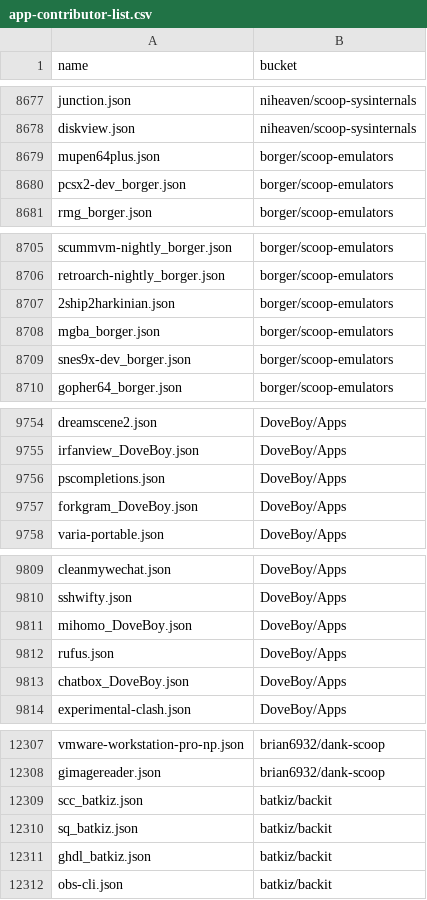
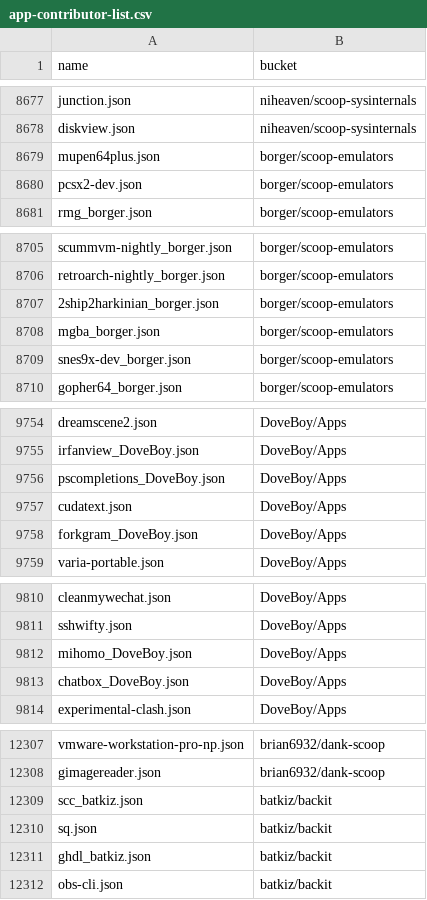
Before and after one commit to XiHanQWQ/scoop-apps, a CSV file: app-contributor-list.csv, drawn as a sheet; only a part is shown, gaps mark what is left out.

```diff
--- a/app-contributor-list.csv
+++ b/app-contributor-list.csv
@@ -8679,3 +8679,3 @@ diskview.json,niheaven/scoop-sysinternals
 mupen64plus.json,borger/scoop-emulators
-pcsx2-dev_borger.json,borger/scoop-emulators
+pcsx2-dev.json,borger/scoop-emulators
 rmg_borger.json,borger/scoop-emulators
@@ -8706,3 +8706,3 @@ scummvm-nightly_borger.json,borger/scoop-emulators
 retroarch-nightly_borger.json,borger/scoop-emulators
-2ship2harkinian.json,borger/scoop-emulators
+2ship2harkinian_borger.json,borger/scoop-emulators
 mgba_borger.json,borger/scoop-emulators
@@ -9755,3 +9755,4 @@ dreamscene2.json,DoveBoy/Apps
 irfanview_DoveBoy.json,DoveBoy/Apps
-pscompletions.json,DoveBoy/Apps
+pscompletions_DoveBoy.json,DoveBoy/Apps
+cudatext.json,DoveBoy/Apps
 forkgram_DoveBoy.json,DoveBoy/Apps
@@ -9811,3 +9812,2 @@ sshwifty.json,DoveBoy/Apps
 mihomo_DoveBoy.json,DoveBoy/Apps
-rufus.json,DoveBoy/Apps
 chatbox_DoveBoy.json,DoveBoy/Apps
@@ -12309,3 +12309,3 @@ gimagereader.json,brian6932/dank-scoop
 scc_batkiz.json,batkiz/backit
-sq_batkiz.json,batkiz/backit
+sq.json,batkiz/backit
 ghdl_batkiz.json,batkiz/backit
```
Also changed, not shown: 54 other files.
